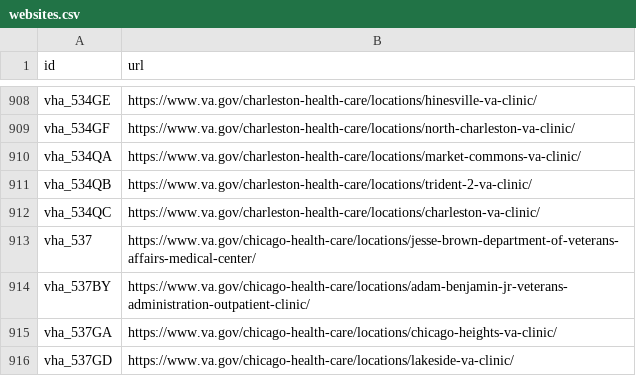
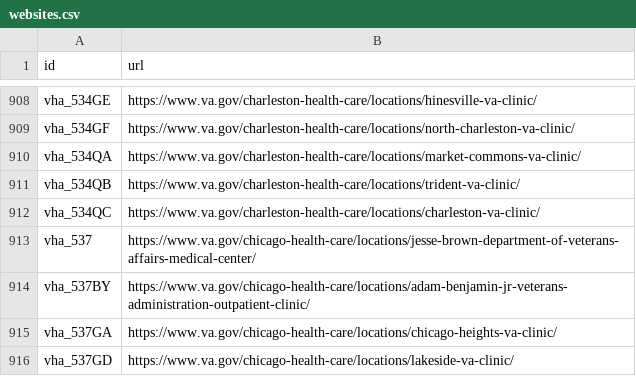
Before and after one commit to omahane/lighthouse-facilities, a CSV file: facilities/src/main/resources/websites.csv, drawn as a sheet; only a part is shown, gaps mark what is left out.

Commit message:
Adds Trident 2 to Trident change

```diff
--- a/facilities/src/main/resources/websites.csv
+++ b/facilities/src/main/resources/websites.csv
@@ -910,3 +910,3 @@ vha_534GF,https://www.va.gov/charleston-health-care/locations/north-charleston-v
 vha_534QA,https://www.va.gov/charleston-health-care/locations/market-commons-va-clinic/
-vha_534QB,https://www.va.gov/charleston-health-care/locations/trident-2-va-clinic/
+vha_534QB,https://www.va.gov/charleston-health-care/locations/trident-va-clinic/
 vha_534QC,https://www.va.gov/charleston-health-care/locations/charleston-va-clinic/
```
